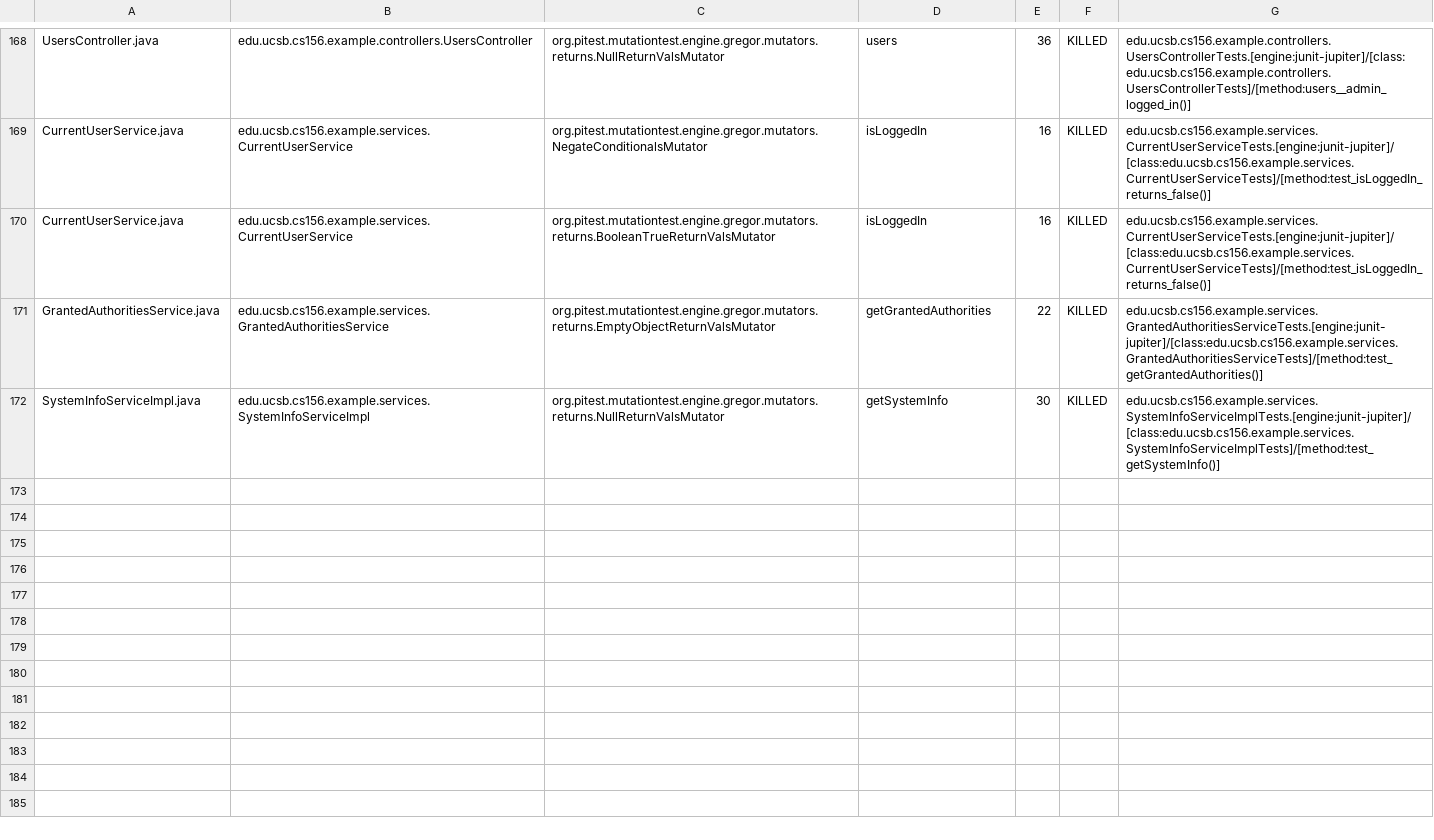
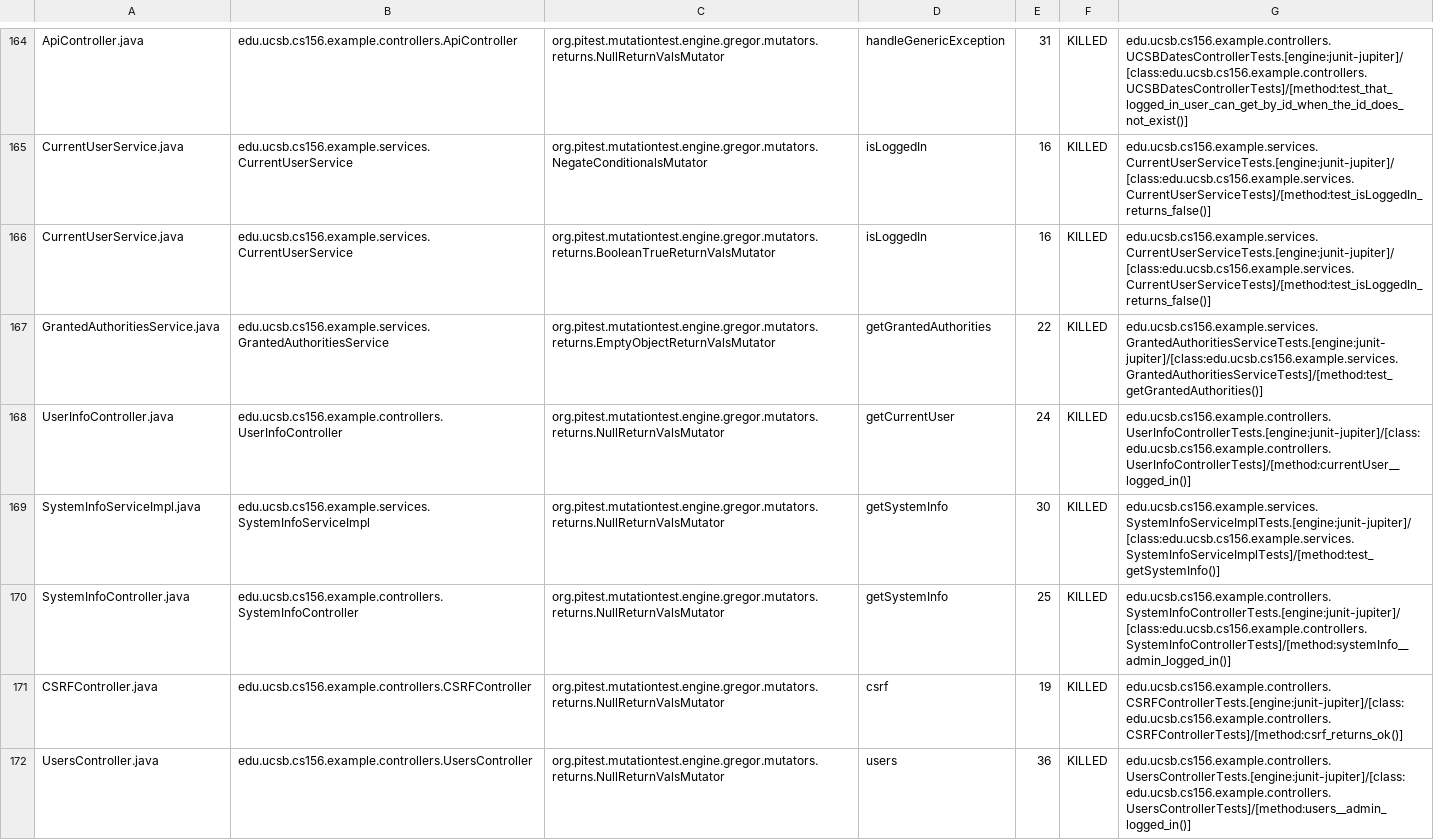
Before and after one commit to ucsb-cs156-w24/team03-w24-4pm-2, a CSV file: prs/93/pitest/mutations.csv, drawn as a sheet; only a part is shown, gaps mark what is left out; addresses are those after the commit; the diff covers the shown part only; the diff names each change by its address in the sheet, - before the commit and + after, or states it on an @@ line.

Commit message:
Deploying to gh-pages from @ ucsb-cs156-w24/team03-w24-4pm-2@80f082e4f21b804b2926a1662a30bab12443e31f 🚀

```diff
--- a/prs/93/pitest/mutations.csv
+++ b/prs/93/pitest/mutations.csv
-A164: UsersController.java
+A164: ApiController.java
-B164: edu.ucsb.cs156.example.controllers.UsersController
+B164: edu.ucsb.cs156.example.controllers.ApiController
-D164: users
+D164: handleGenericException
-E164: 36
+E164: 31
-G164: edu.ucsb.cs156.example.controllers.UsersControllerTests.[engine:junit-jupiter]/[class:edu.ucsb.cs156.example.controllers.UsersControllerTests]/[method:users__admin_logged_in()]
+G164: edu.ucsb.cs156.example.controllers.UCSBDatesControllerTests.[engine:junit-jupiter]/[class:edu.ucsb.cs156.example.controllers.UCSBDatesControllerTests]/[method:test_that_logged_in_user_can_get_by_id_when_the_id_does_not_exist()]
@@ row 167 moved to row 168: UserInfoController.java @@
@@ row 77 moved to row 170: SystemInfoController.java @@
@@ row 23 moved to row 171: CSRFController.java @@
+row 172: UsersController.java | edu.ucsb.cs156.example.controllers.UsersController | org.pitest.mutationtest.engine.gregor.mutators.returns.NullReturnValsMutator | users | 36 | KILLED | edu.ucsb.cs156.example.controllers.UsersControllerTests.[engine:junit-jupiter]/[class:edu.ucsb.cs156.example.controllers.UsersControllerTests]/[method:users__admin_logged_in()]
```
Also changed, not shown: 1 added row, 2 removed rows, 102 moved rows and 5 edited cells elsewhere in this file, 18 other files.
